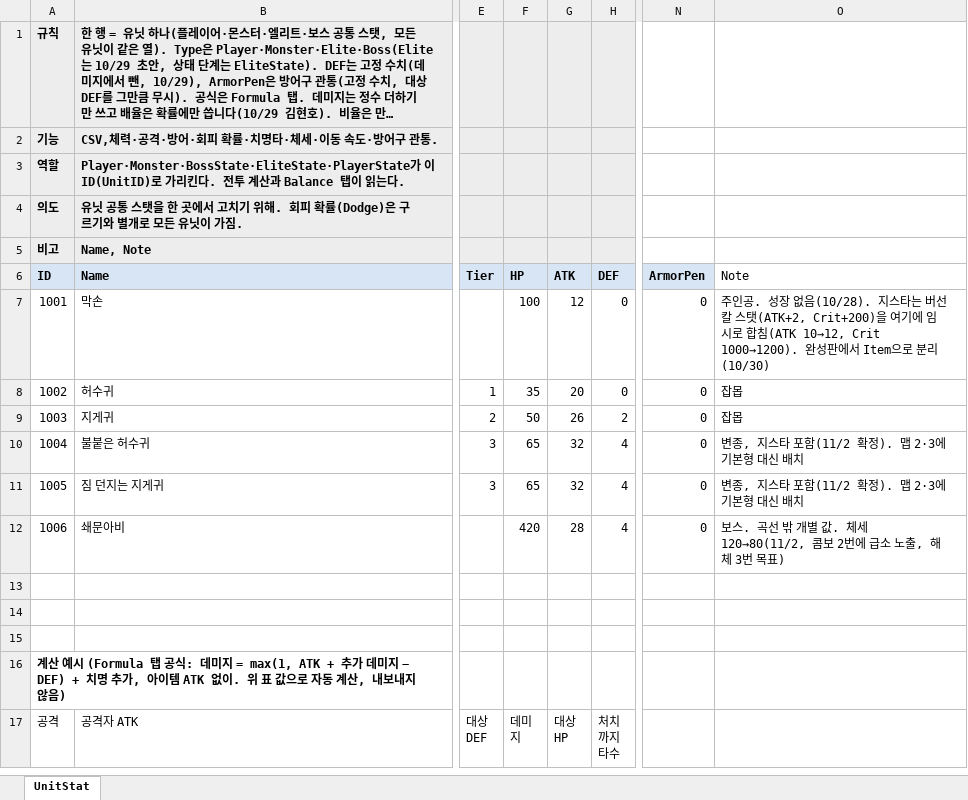
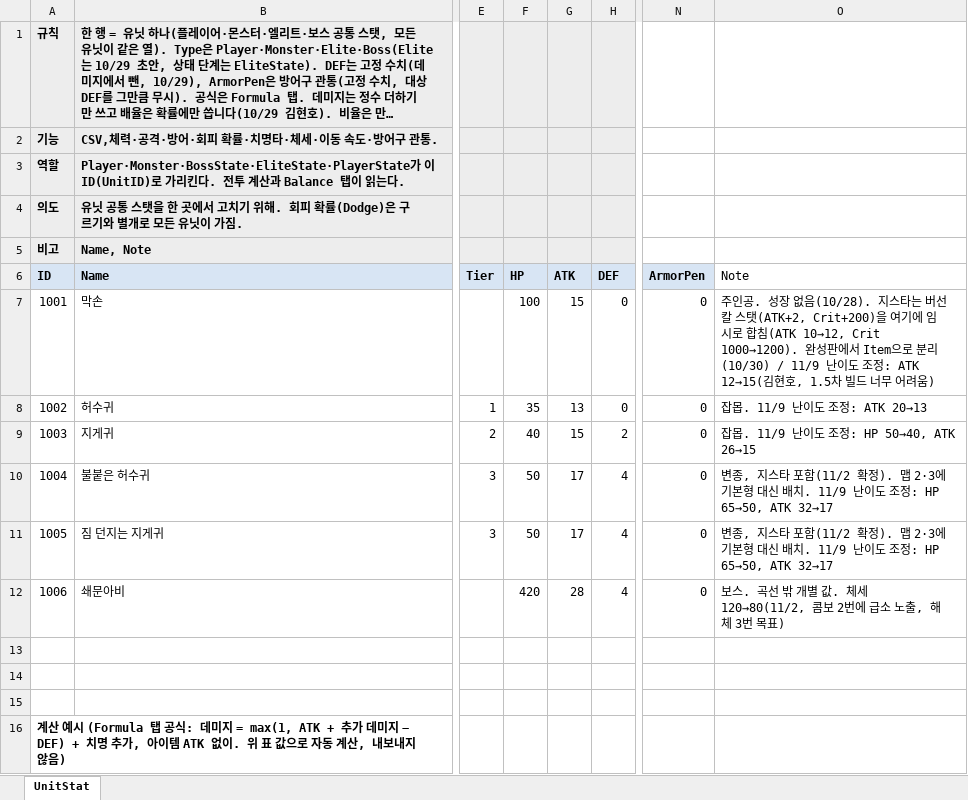
Before and after one commit to hyunho9228-web/DataSheet, an Excel workbook: tables/UnitStat.xlsx, sheet UnitStat, drawn as a sheet; only a part is shown, gaps mark what is left out; the shorter side is filled out with more unchanged rows; long unchanged cells end in …; values as stored, in another font and other column widths than the file's, no borders; the diff names each change by its address in the sheet, - before the commit and + after, or states it on an @@ line.

```diff
--- a/tables/UnitStat.xlsx (sheet UnitStat)
+++ b/tables/UnitStat.xlsx (sheet UnitStat)
-G7 (ATK): 12
+G7 (ATK): 15
-O7 (Note): …분리(10/30)
+O7 (Note): …분리(10/30) / 11/9 난이도 조정: ATK 12→15(김현호, 1.5차 빌드 너무 어려움)
-G8 (ATK): 20
+G8 (ATK): 13
-O8 (Note): 잡몹
+O8 (Note): 잡몹. 11/9 난이도 조정: ATK 20→13
-F9 (HP): 50
+F9 (HP): 40
-G9 (ATK): 26
+G9 (ATK): 15
-O9 (Note): 잡몹
+O9 (Note): 잡몹. 11/9 난이도 조정: HP 50→40, ATK 26→15
-F10:F11 (HP): 65
+F10:F11 (HP): 50
-G10:G11 (ATK): 32
+G10:G11 (ATK): 17
-O10:O11 (Note): …신 배치
+O10:O11 (Note): …신 배치. 11/9 난이도 조정: HP 65→50, ATK 32→17
```
